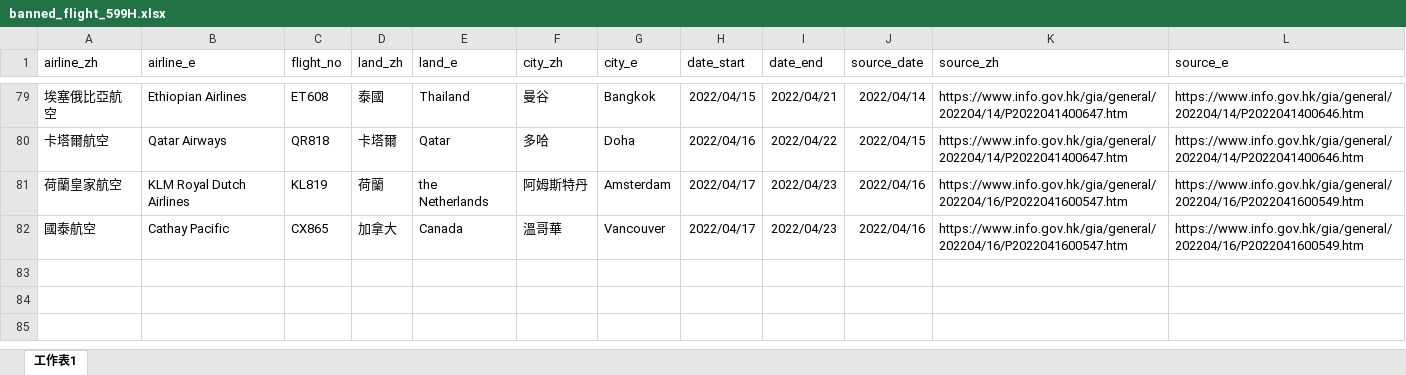
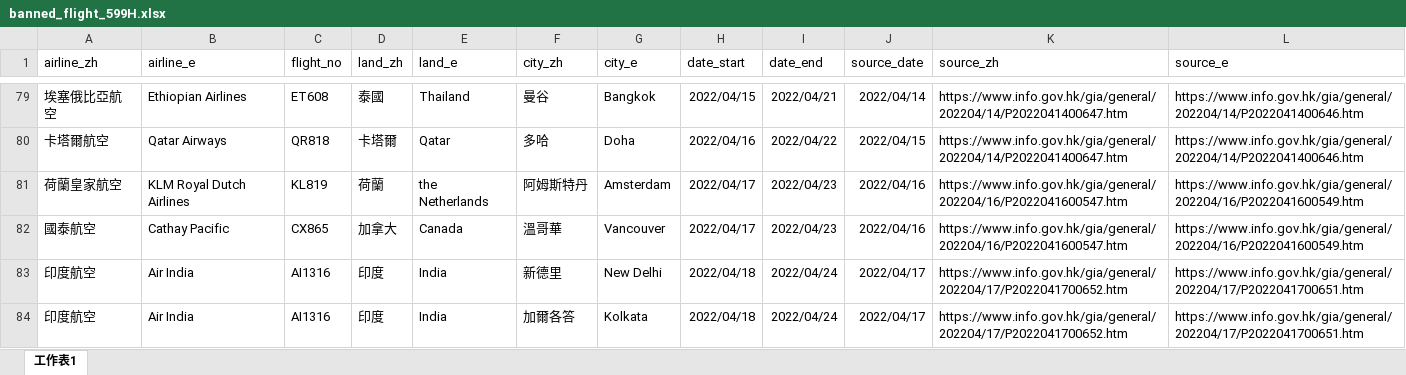
Before and after one commit to yinyingip/yinyingip.github.io, an Excel workbook: hk-banned-inbound-flight/banned_flight_599H.xlsx, sheet 工作表1, drawn as a sheet; only a part is shown, gaps mark what is left out; values as stored, in another font and other column widths than the file's, no borders; the diff names each change by its address in the sheet, - before the commit and + after, or states it on an @@ line.

Commit message:
air india

```diff
--- a/hk-banned-inbound-flight/banned_flight_599H.xlsx (sheet 工作表1)
+++ b/hk-banned-inbound-flight/banned_flight_599H.xlsx (sheet 工作表1)
+row 83: 印度航空 | Air India | AI1316 | 印度 | India | 新德里 | New Delhi | 2022/04/18 | 2022/04/24 | 2022/04/17 | https://www.info.gov.hk/gia/general/202204/17/P2022041700652.htm | https://www.info.gov.hk/gia/general/202204/17/P2022041700651.htm
+row 84: 印度航空 | Air India | AI1316 | 印度 | India | 加爾各答 | Kolkata | 2022/04/18 | 2022/04/24 | 2022/04/17 | https://www.info.gov.hk/gia/general/202204/17/P2022041700652.htm | https://www.info.gov.hk/gia/general/202204/17/P2022041700651.htm
```
Also changed, not shown: 1 other file.
